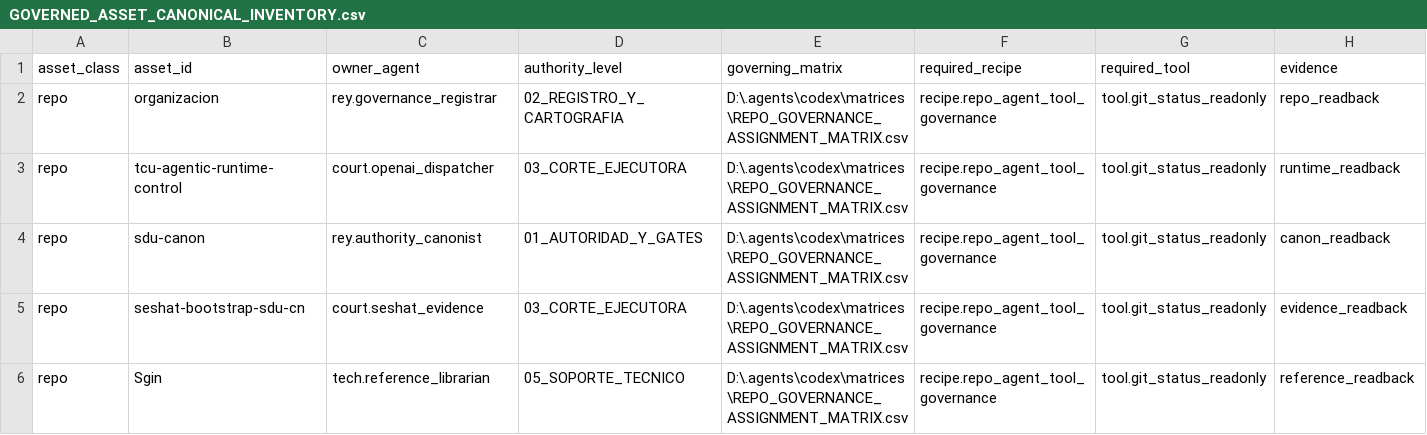
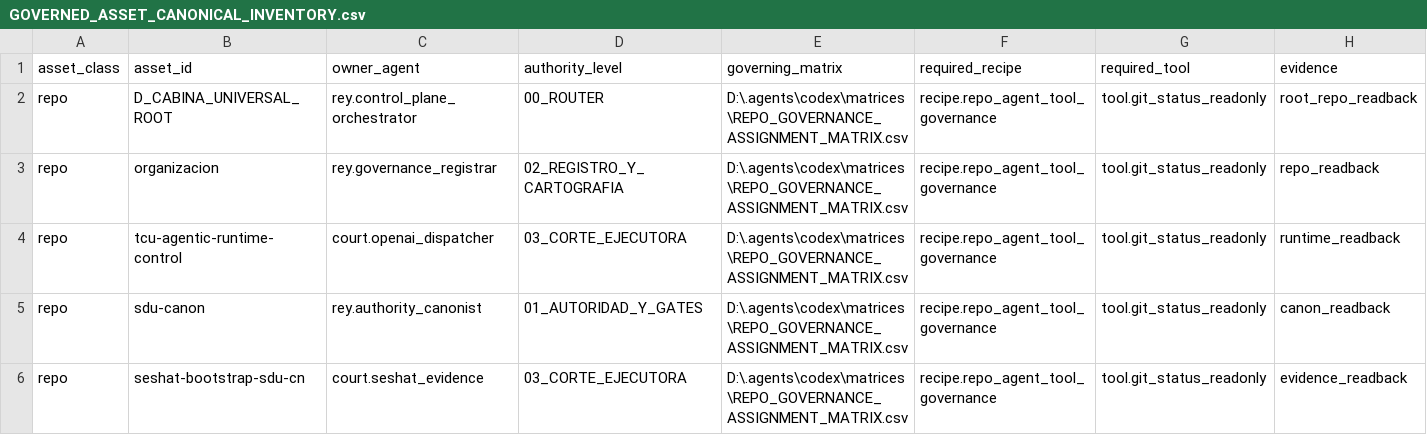
Before and after one commit to universo-rey/cabina-universal-d, a CSV file: .agents/codex/matrices/GOVERNED_ASSET_CANONICAL_INVENTORY.csv, drawn as a sheet; only a part is shown; the shorter side is filled out with more unchanged rows; rows hold the shown columns only; the diff names each change by its address in the sheet, - before the commit and + after, or states it on an @@ line.

```diff
--- a/.agents/codex/matrices/GOVERNED_ASSET_CANONICAL_INVENTORY.csv
+++ b/.agents/codex/matrices/GOVERNED_ASSET_CANONICAL_INVENTORY.csv
+row 2: repo | D_CABINA_UNIVERSAL_ROOT | rey.control_plane_orchestrator | 00_ROUTER | D:\.agents\codex\matrices\REPO_GOVERNANCE_ASSIGNMENT_MATRIX.csv | recipe.repo_agent_tool_governance | tool.git_status_readonly | root_repo_readback
```
Also changed, not shown: .agents/codex/matrices/REPO_GOVERNANCE_ASSIGNMENT_MATRIX.csv, .agents/codex/matrices/REPO_RUNTIME_ALIGNMENT_MATRIX.csv, 13 other files.
